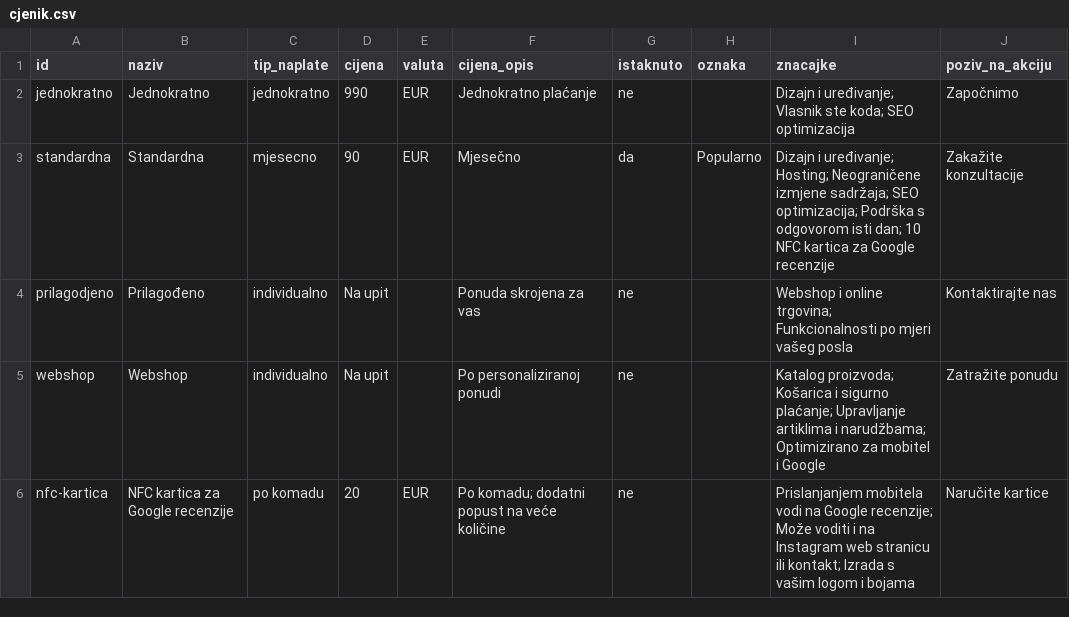
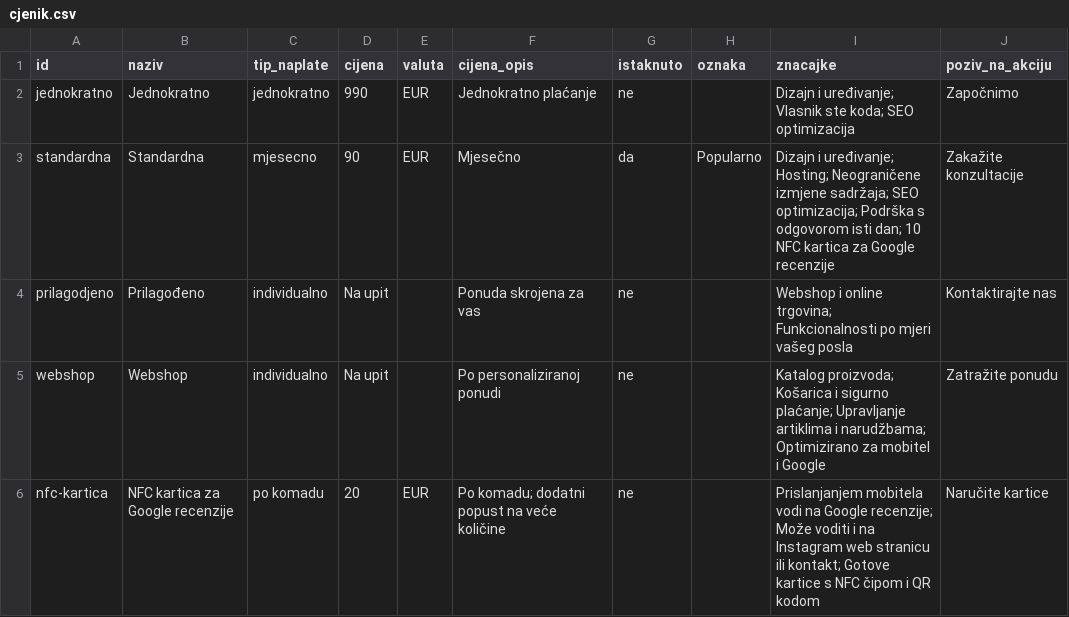
Before and after one commit to tomislavjankovic92-coder/kreirai-site, a CSV file: cjenik.csv, drawn as a sheet.

```diff
--- a/cjenik.csv
+++ b/cjenik.csv
@@ -5,2 +5,2 @@ prilagodjeno,Prilagođeno,individualno,Na upit,,Ponuda skrojena za vas,ne,,Websh
 webshop,Webshop,individualno,Na upit,,Po personaliziranoj ponudi,ne,,Katalog proizvoda; Košarica i sigurno plaćanje; Upravljanje artiklima i narudžbama; Optimizirano za mobitel i Google,Zatražite ponudu
-nfc-kartica,NFC kartica za Google recenzije,po komadu,20,EUR,Po komadu; dodatni popust na veće količine,ne,,Prislanjanjem mobitela vodi na Google recenzije; Može voditi i na Instagram web stranicu ili kontakt; Izrada s vašim logom i bojama,Naručite kartice
+nfc-kartica,NFC kartica za Google recenzije,po komadu,20,EUR,Po komadu; dodatni popust na veće količine,ne,,Prislanjanjem mobitela vodi na Google recenzije; Može voditi i na Instagram web stranicu ili kontakt; Gotove kartice s NFC čipom i QR kodom,Naručite kartice
```
Also changed, not shown: 3 other files.
